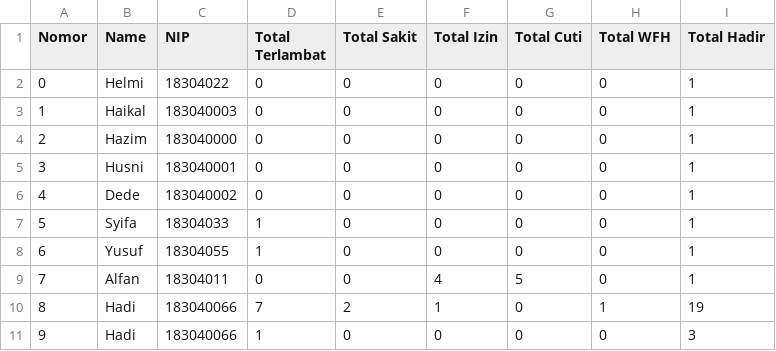
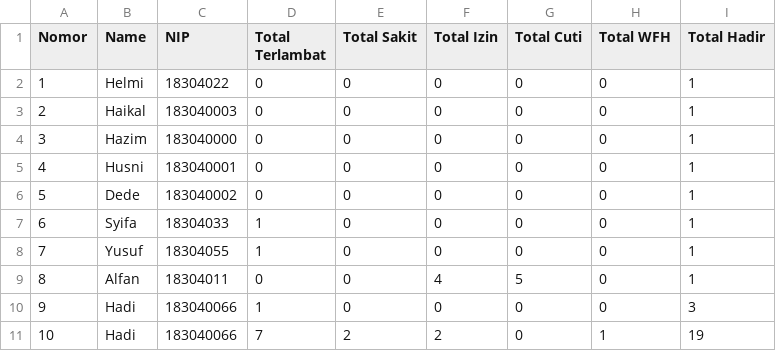
Before and after one commit to HadiNasution/workly, a CSV file: backend/attendance-recap.csv, drawn as a sheet; removed rows and columns are numbered as before the commit, all else as after; the diff names each change by its address in the sheet, - before the commit and + after, or states it on an @@ line.

```diff
--- a/backend/attendance-recap.csv
+++ b/backend/attendance-recap.csv
@@ column A (Nomor) renumbered between rows 2 and 9 @@
-row 10: 8 | Hadi | 183040066 | 7 | 2 | 1 | 0 | 1 | 19
+row 11: 10 | Hadi | 183040066 | 7 | 2 | 2 | 0 | 1 | 19
```
Also changed, not shown: 15 other files.
